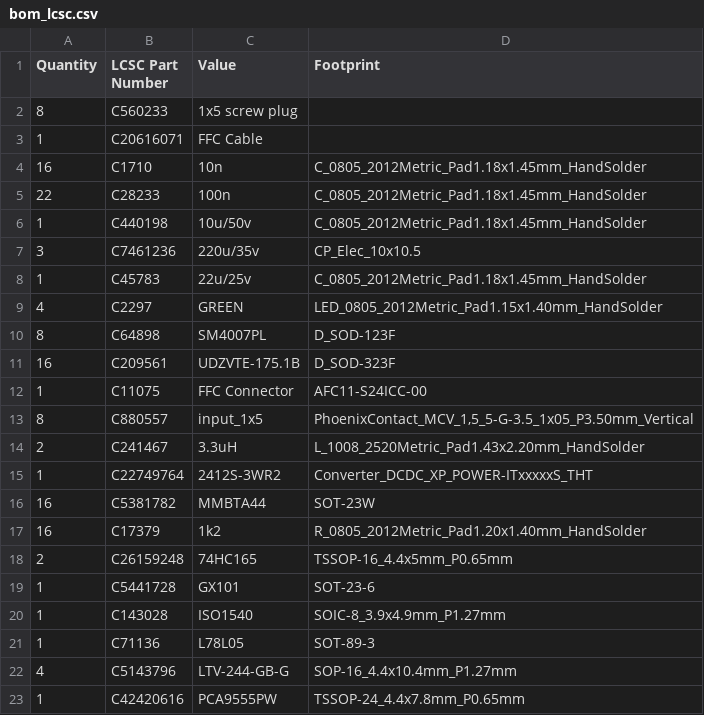
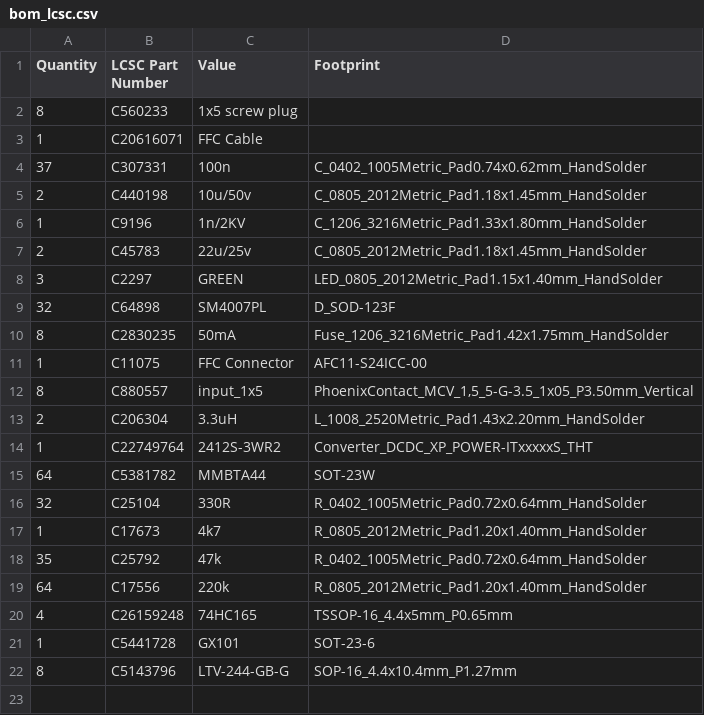
Before and after one commit to makerspacelt/WormControl-Input32-InputBoard, a CSV file: gen/bom_lcsc.csv, drawn as a sheet.

```diff
--- a/gen/bom_lcsc.csv
+++ b/gen/bom_lcsc.csv
@@ -3,21 +3,20 @@
 "1","C20616071","FFC Cable",""
-"16","C1710","10n","C_0805_2012Metric_Pad1.18x1.45mm_HandSolder"
-"22","C28233","100n","C_0805_2012Metric_Pad1.18x1.45mm_HandSolder"
-"1","C440198","10u/50v","C_0805_2012Metric_Pad1.18x1.45mm_HandSolder"
-"3","C7461236","220u/35v","CP_Elec_10x10.5"
-"1","C45783","22u/25v","C_0805_2012Metric_Pad1.18x1.45mm_HandSolder"
-"4","C2297","GREEN","LED_0805_2012Metric_Pad1.15x1.40mm_HandSolder"
-"8","C64898","SM4007PL","D_SOD-123F"
-"16","C209561","UDZVTE-175.1B","D_SOD-323F"
+"37","C307331","100n","C_0402_1005Metric_Pad0.74x0.62mm_HandSolder"
+"2","C440198","10u/50v","C_0805_2012Metric_Pad1.18x1.45mm_HandSolder"
+"1","C9196","1n/2KV","C_1206_3216Metric_Pad1.33x1.80mm_HandSolder"
+"2","C45783","22u/25v","C_0805_2012Metric_Pad1.18x1.45mm_HandSolder"
+"3","C2297","GREEN","LED_0805_2012Metric_Pad1.15x1.40mm_HandSolder"
+"32","C64898","SM4007PL","D_SOD-123F"
+"8","C2830235","50mA","Fuse_1206_3216Metric_Pad1.42x1.75mm_HandSolder"
 "1","C11075","FFC Connector","AFC11-S24ICC-00"
 "8","C880557","input_1x5","PhoenixContact_MCV_1,5_5-G-3.5_1x05_P3.50mm_Vertical"
-"2","C241467","3.3uH","L_1008_2520Metric_Pad1.43x2.20mm_HandSolder"
+"2","C206304","3.3uH","L_1008_2520Metric_Pad1.43x2.20mm_HandSolder"
 "1","C22749764","2412S-3WR2","Converter_DCDC_XP_POWER-ITxxxxxS_THT"
-"16","C5381782","MMBTA44","SOT-23W"
-"16","C17379","1k2","R_0805_2012Metric_Pad1.20x1.40mm_HandSolder"
-"2","C26159248","74HC165","TSSOP-16_4.4x5mm_P0.65mm"
+"64","C5381782","MMBTA44","SOT-23W"
+"32","C25104","330R","R_0402_1005Metric_Pad0.72x0.64mm_HandSolder"
+"1","C17673","4k7","R_0805_2012Metric_Pad1.20x1.40mm_HandSolder"
+"35","C25792","47k","R_0402_1005Metric_Pad0.72x0.64mm_HandSolder"
+"64","C17556","220k","R_0805_2012Metric_Pad1.20x1.40mm_HandSolder"
+"4","C26159248","74HC165","TSSOP-16_4.4x5mm_P0.65mm"
 "1","C5441728","GX101","SOT-23-6"
-"1","C143028","ISO1540","SOIC-8_3.9x4.9mm_P1.27mm"
-"1","C71136","L78L05","SOT-89-3"
-"4","C5143796","LTV-244-GB-G","SOP-16_4.4x10.4mm_P1.27mm"
-"1","C42420616","PCA9555PW","TSSOP-24_4.4x7.8mm_P0.65mm"
+"8","C5143796","LTV-244-GB-G","SOP-16_4.4x10.4mm_P1.27mm"
```
Also changed, not shown: gen/bom.csv, gen/single/_bom.csv, 31 other files.
